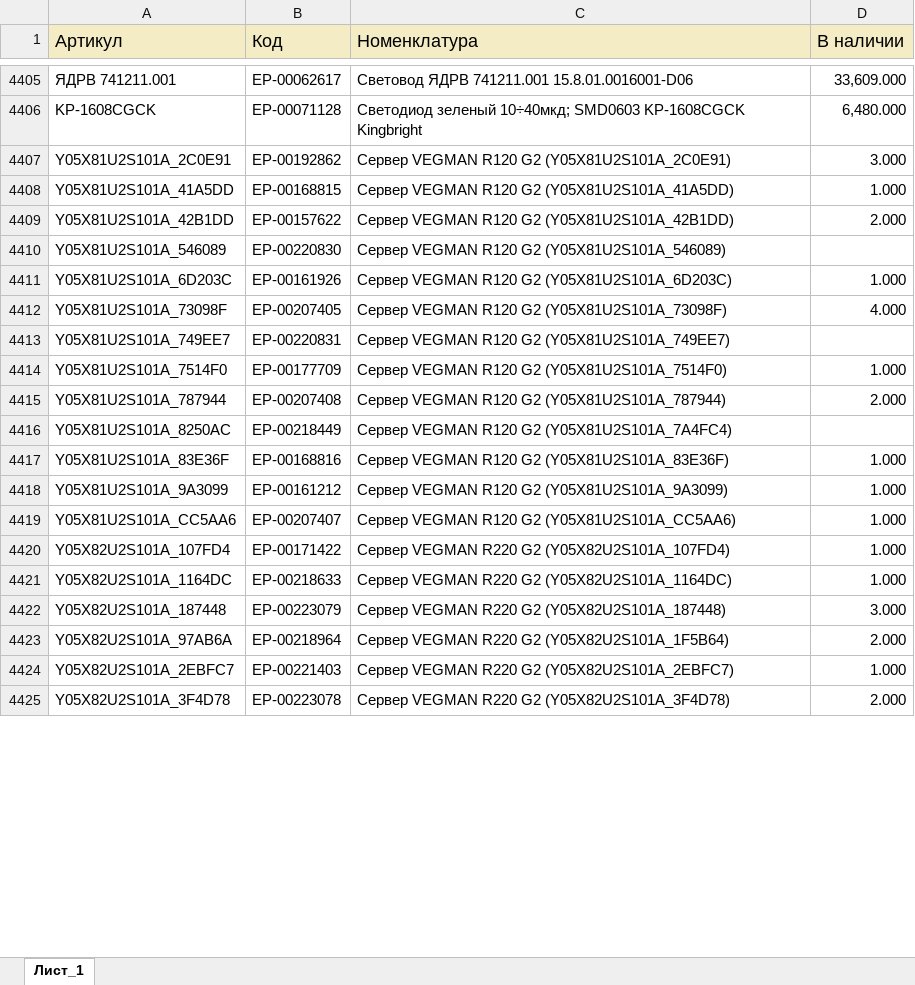
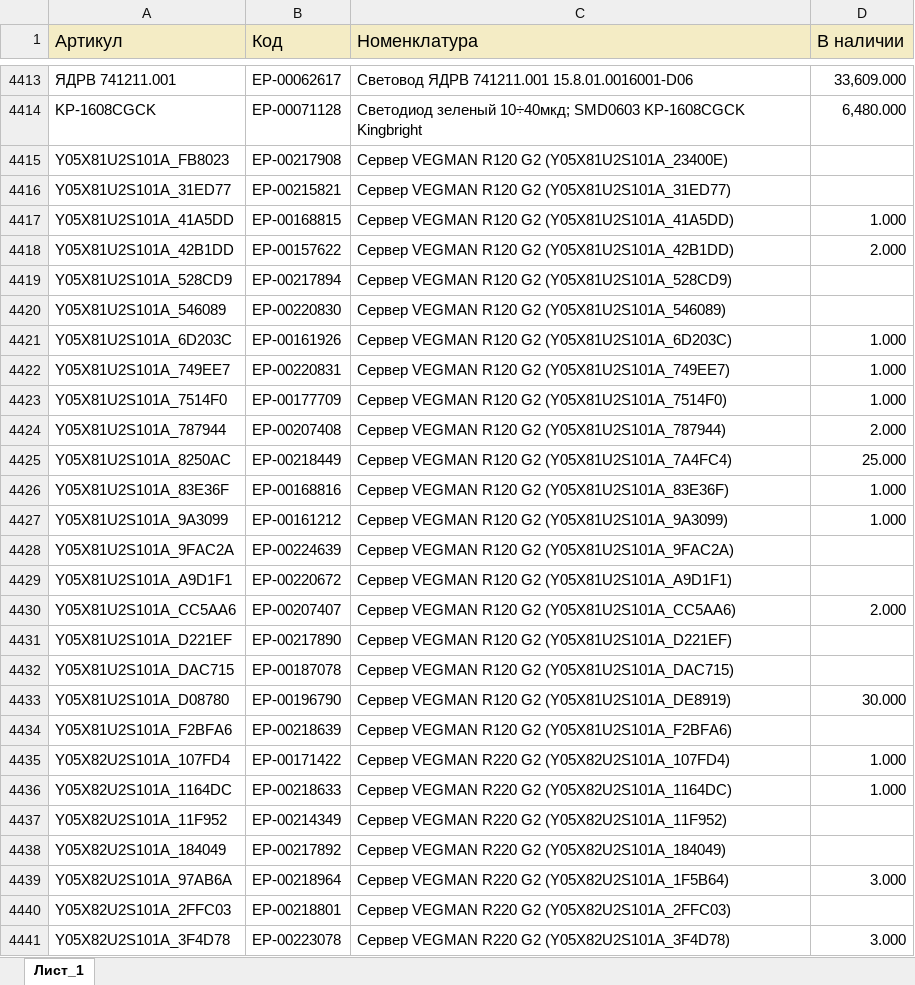
Before and after one commit to iratewarrior/mrp_tool, an Excel workbook: 02_остатки_ERP.xlsx, sheet Лист_1, drawn as a sheet; only a part is shown, gaps mark what is left out; values as stored, in another font and other column widths than the file's, no borders; charts and pictures not drawn; removed rows and columns are numbered as before the commit, all else as after; the diff covers the shown part only; the diff names each change by its address in the sheet, - before the commit and + after, or states it on an @@ line.

```diff
--- a/02_остатки_ERP.xlsx (sheet Лист_1)
+++ b/02_остатки_ERP.xlsx (sheet Лист_1)
-row 4407: Y05X81U2S101A_2C0E91 | ЕР-00192862 | Сервер VEGMAN R120 G2 (Y05X81U2S101A_2C0E91) | 3.000
+row 4415: Y05X81U2S101A_FB8023 | ЕР-00217908 | Сервер VEGMAN R120 G2 (Y05X81U2S101A_23400E)
+row 4416: Y05X81U2S101A_31ED77 | ЕР-00215821 | Сервер VEGMAN R120 G2 (Y05X81U2S101A_31ED77)
+row 4419: Y05X81U2S101A_528CD9 | ЕР-00217894 | Сервер VEGMAN R120 G2 (Y05X81U2S101A_528CD9)
-row 4412: Y05X81U2S101A_73098F | ЕР-00207405 | Сервер VEGMAN R120 G2 (Y05X81U2S101A_73098F) | 4.000
-D4422 (В наличии): (empty)
+D4422 (В наличии): 1.000
-D4425 (В наличии): (empty)
+D4425 (В наличии): 25.000
+row 4428: Y05X81U2S101A_9FAC2A | ЕР-00224639 | Сервер VEGMAN R120 G2 (Y05X81U2S101A_9FAC2A)
+row 4429: Y05X81U2S101A_A9D1F1 | ЕР-00220672 | Сервер VEGMAN R120 G2 (Y05X81U2S101A_A9D1F1)
-D4430 (В наличии): 1.000
+D4430 (В наличии): 2.000
+row 4431: Y05X81U2S101A_D221EF | ЕР-00217890 | Сервер VEGMAN R120 G2 (Y05X81U2S101A_D221EF)
+row 4432: Y05X81U2S101A_DAC715 | ЕР-00187078 | Сервер VEGMAN R120 G2 (Y05X81U2S101A_DAC715)
+row 4433: Y05X81U2S101A_D08780 | ЕР-00196790 | Сервер VEGMAN R120 G2 (Y05X81U2S101A_DE8919) | 30.000
+row 4434: Y05X81U2S101A_F2BFA6 | ЕР-00218639 | Сервер VEGMAN R120 G2 (Y05X81U2S101A_F2BFA6)
-row 4422: Y05X82U2S101A_187448 | ЕР-00223079 | Сервер VEGMAN R220 G2 (Y05X82U2S101A_187448) | 3.000
+row 4437: Y05X82U2S101A_11F952 | ЕР-00214349 | Сервер VEGMAN R220 G2 (Y05X82U2S101A_11F952)
+row 4438: Y05X82U2S101A_184049 | ЕР-00217892 | Сервер VEGMAN R220 G2 (Y05X82U2S101A_184049)
-D4439 (В наличии): 2.000
+D4439 (В наличии): 3.000
-row 4424: Y05X82U2S101A_2EBFC7 | ЕР-00221403 | Сервер VEGMAN R220 G2 (Y05X82U2S101A_2EBFC7) | 1.000
+row 4440: Y05X82U2S101A_2FFC03 | ЕР-00218801 | Сервер VEGMAN R220 G2 (Y05X82U2S101A_2FFC03)
-D4441 (В наличии): 2.000
+D4441 (В наличии): 3.000
```
Also changed, not shown: 42 added rows, 21 removed rows and 515 edited cells elsewhere in this sheet, 01_аналоги.xlsx.
